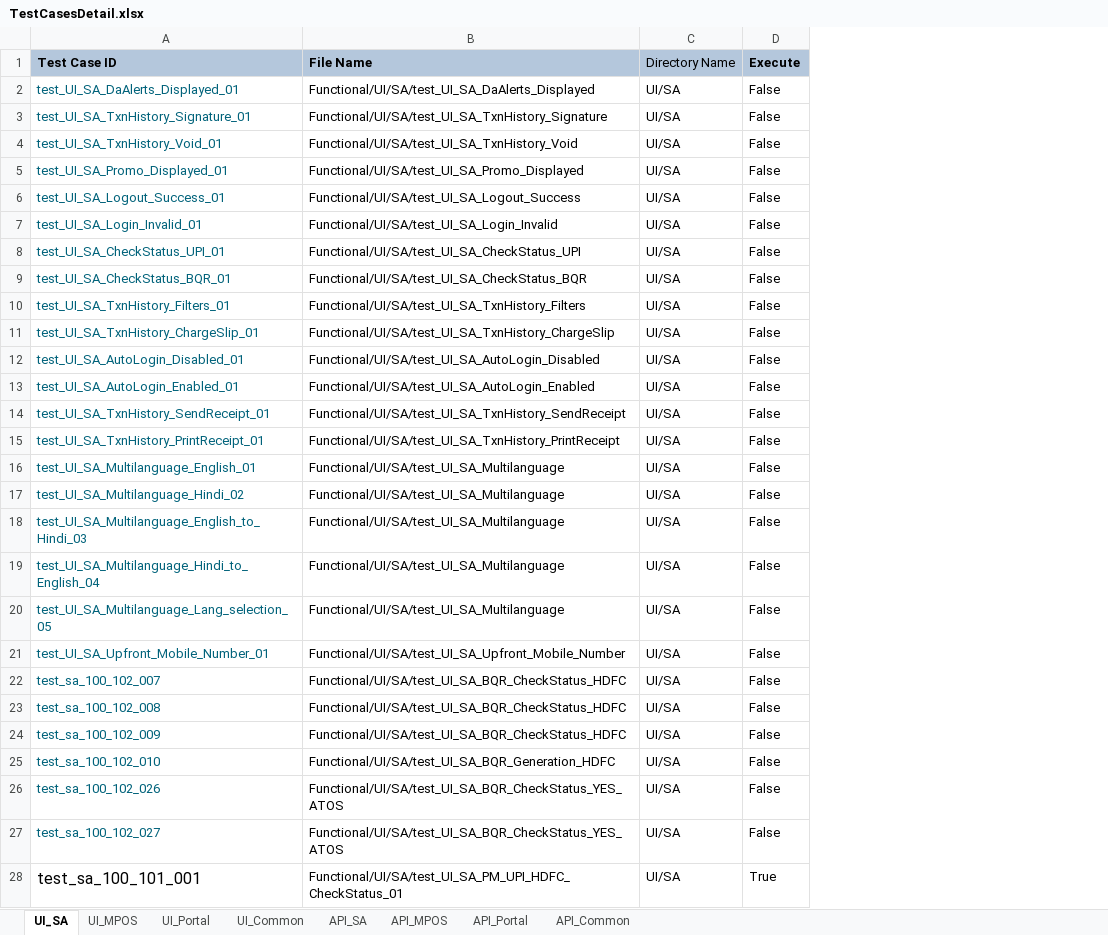
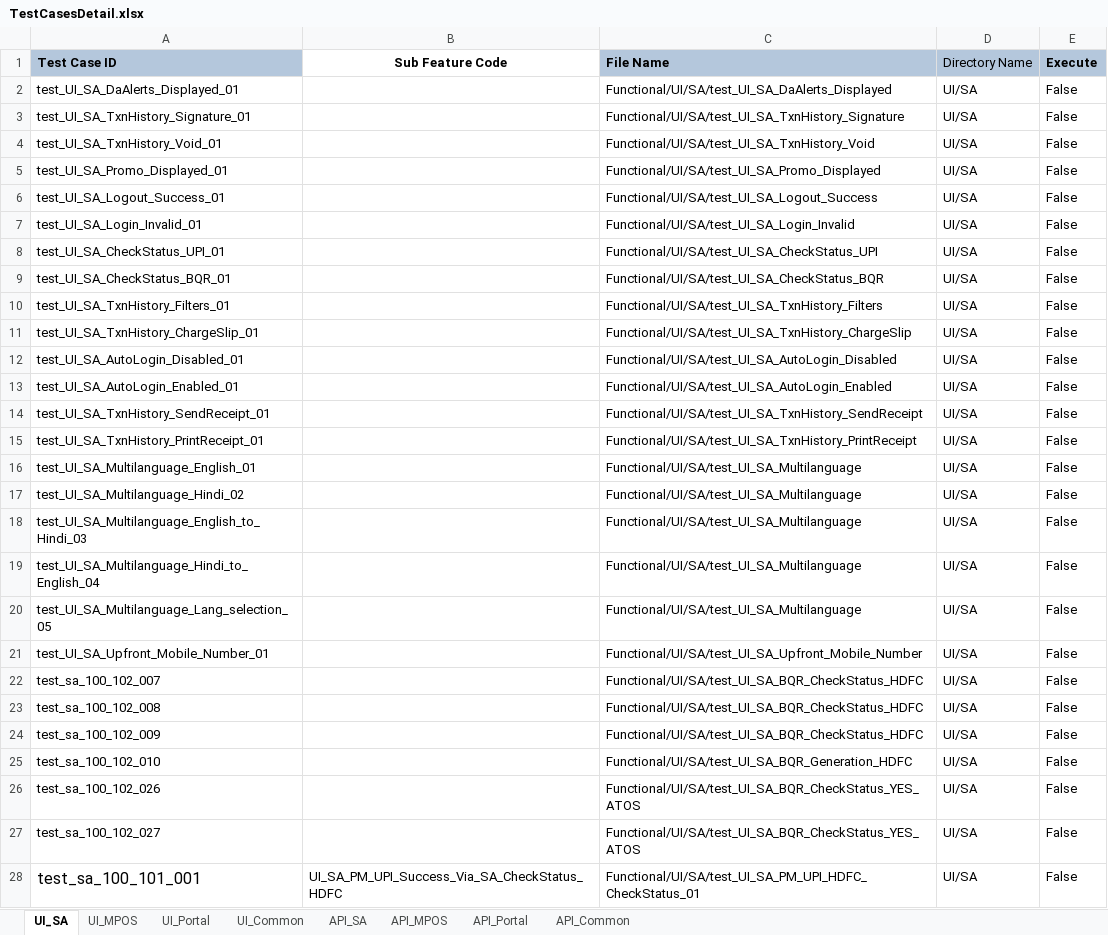
Before and after one commit to tularamsa1/ezeauto-rearch-automation-claude, an Excel workbook: DataProvider/TestCasesDetail.xlsx, sheet UI_SA, drawn as a sheet; only a part is shown; values as stored, in another font and other column widths than the file's, no borders; addresses are those after the commit; the diff covers the shown part only; the diff names each change by its address in the sheet, - before the commit and + after, or states it on an @@ line.

```diff
--- a/DataProvider/TestCasesDetail.xlsx (sheet UI_SA)
+++ b/DataProvider/TestCasesDetail.xlsx (sheet UI_SA)
+column B (Sub Feature Code), row 28: UI_SA_PM_UPI_Success_Via_SA_CheckStatus_HDFC
-A2:A27 text colour: #00627A
+A2:A27 text colour: black
-E28 (Execute): True
+E28 (Execute): False
```
Also changed, not shown: 1 added row and 2 edited cells elsewhere in this sheet, sheet UI_Common, 4 other files.
